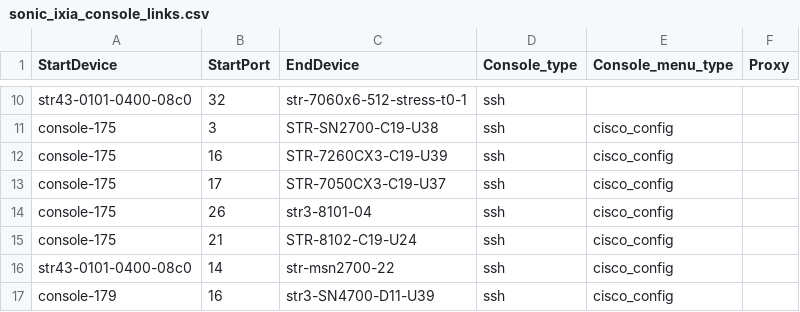
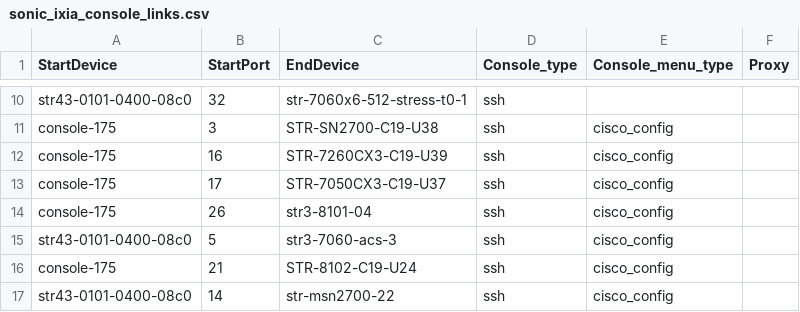
Before and after one commit to LinJin23/sonic-mgmt, a CSV file: ansible/files/sonic_ixia_console_links.csv, drawn as a sheet; only a part is shown, gaps mark what is left out; the shorter side is filled out with more unchanged rows.

```diff
--- a/ansible/files/sonic_ixia_console_links.csv
+++ b/ansible/files/sonic_ixia_console_links.csv
@@ -14,2 +14,3 @@ console-175,17,STR-7050CX3-C19-U37,ssh,cisco_config,
 console-175,26,str3-8101-04,ssh,cisco_config,
+str43-0101-0400-08c0,5,str3-7060-acs-3,ssh,cisco_config,
 console-175,21,STR-8102-C19-U24,ssh,cisco_config,
```
Also changed, not shown: ansible/files/sonic_ixia_devices.csv, ansible/files/sonic_ixia_l1_links.csv, 7 other files.
